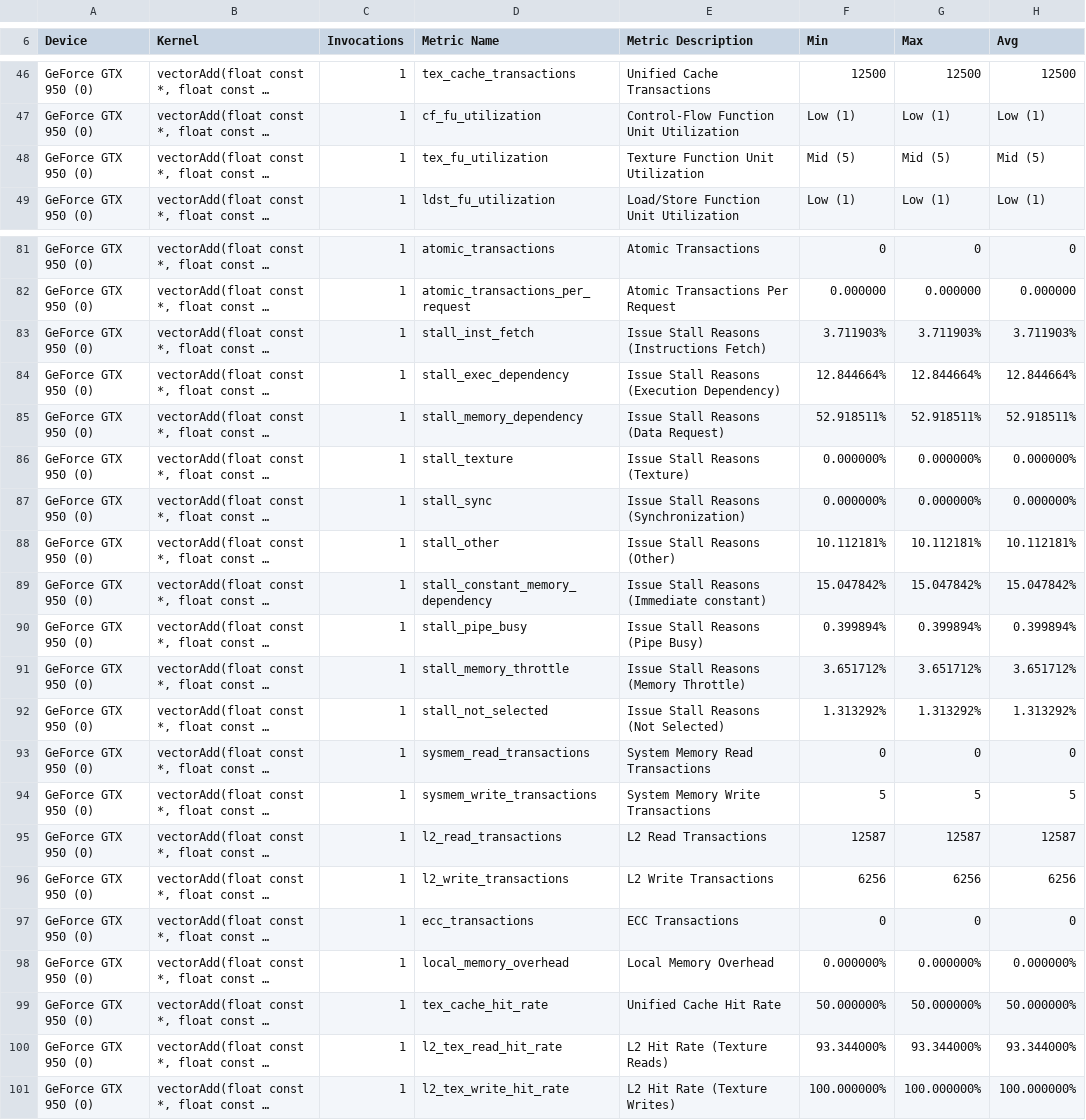
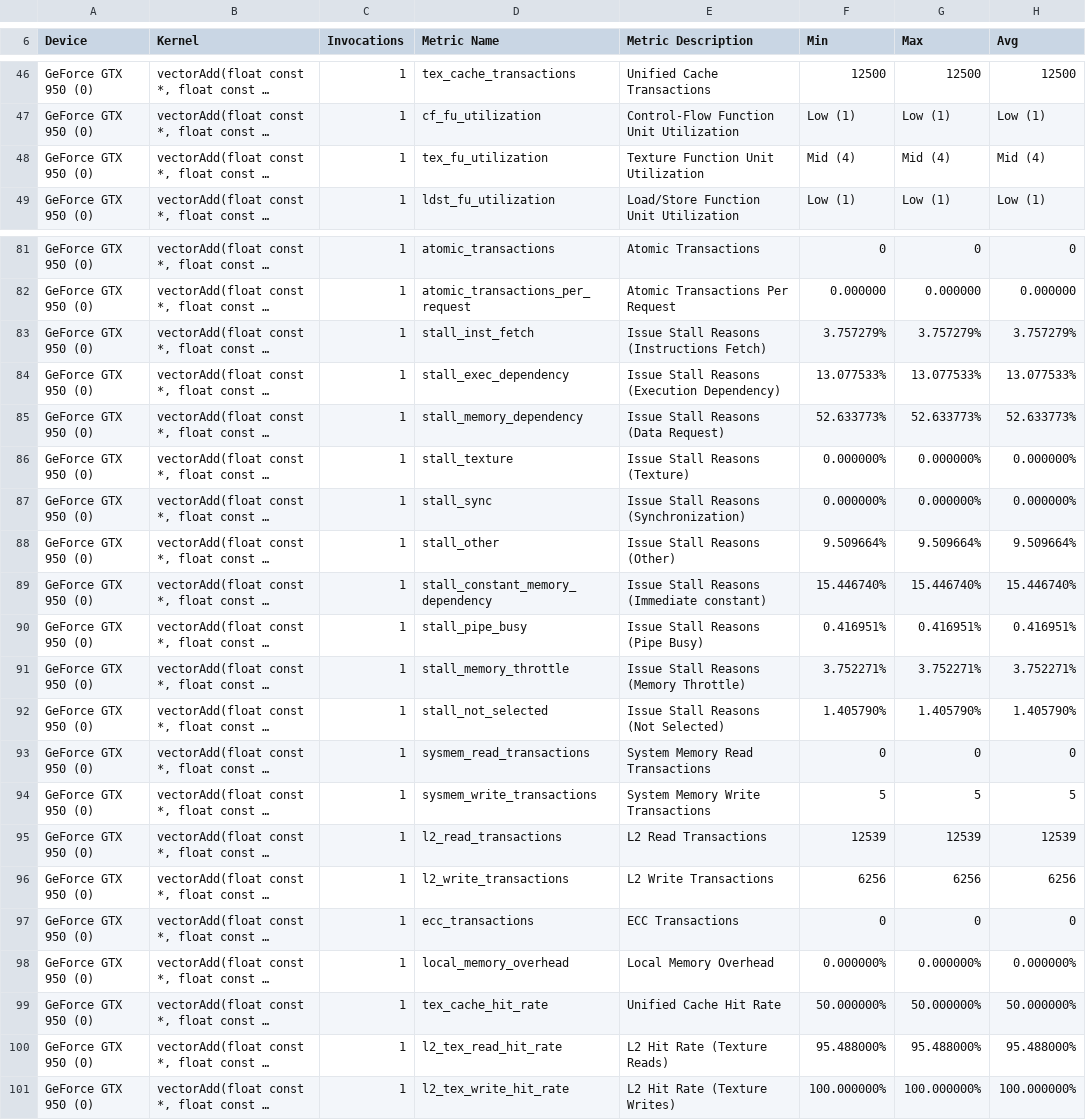
Before and after one commit to 3upperm2n/blocksizemodel, a CSV file: vector_add/bs128.csv, drawn as a sheet; only a part is shown, gaps mark what is left out; long unchanged cells end in …; the diff covers the shown part only; the diff names each change by its address in the sheet, - before the commit and + after, or states it on an @@ line.

```diff
--- a/vector_add/bs128.csv
+++ b/vector_add/bs128.csv
-F48 (Min): Mid (5)
+F48 (Min): Mid (4)
-G48 (Max): Mid (5)
+G48 (Max): Mid (4)
-H48 (Avg): Mid (5)
+H48 (Avg): Mid (4)
-F83 (Min): 3.711903%
+F83 (Min): 3.757279%
-G83 (Max): 3.711903%
+G83 (Max): 3.757279%
-H83 (Avg): 3.711903%
+H83 (Avg): 3.757279%
-F84 (Min): 12.844664%
+F84 (Min): 13.077533%
-G84 (Max): 12.844664%
+G84 (Max): 13.077533%
-H84 (Avg): 12.844664%
+H84 (Avg): 13.077533%
-F85 (Min): 52.918511%
+F85 (Min): 52.633773%
-G85 (Max): 52.918511%
+G85 (Max): 52.633773%
-H85 (Avg): 52.918511%
+H85 (Avg): 52.633773%
-F88 (Min): 10.112181%
+F88 (Min): 9.509664%
-G88 (Max): 10.112181%
+G88 (Max): 9.509664%
-H88 (Avg): 10.112181%
+H88 (Avg): 9.509664%
-F89 (Min): 15.047842%
+F89 (Min): 15.446740%
-G89 (Max): 15.047842%
+G89 (Max): 15.446740%
-H89 (Avg): 15.047842%
+H89 (Avg): 15.446740%
-F90 (Min): 0.399894%
+F90 (Min): 0.416951%
-G90 (Max): 0.399894%
+G90 (Max): 0.416951%
-H90 (Avg): 0.399894%
+H90 (Avg): 0.416951%
-F91 (Min): 3.651712%
+F91 (Min): 3.752271%
-G91 (Max): 3.651712%
+G91 (Max): 3.752271%
-H91 (Avg): 3.651712%
+H91 (Avg): 3.752271%
-F92 (Min): 1.313292%
+F92 (Min): 1.405790%
-G92 (Max): 1.313292%
+G92 (Max): 1.405790%
-H92 (Avg): 1.313292%
+H92 (Avg): 1.405790%
-F95 (Min): 12587
+F95 (Min): 12539
-G95 (Max): 12587
+G95 (Max): 12539
-H95 (Avg): 12587
+H95 (Avg): 12539
-F100 (Min): 93.344000%
+F100 (Min): 95.488000%
-G100 (Max): 93.344000%
+G100 (Max): 95.488000%
-H100 (Avg): 93.344000%
+H100 (Avg): 95.488000%
```
Also changed, not shown: 77 edited cells elsewhere in this file, vector_add/bs1024.csv, vector_add/bs256.csv, 4 other files.
